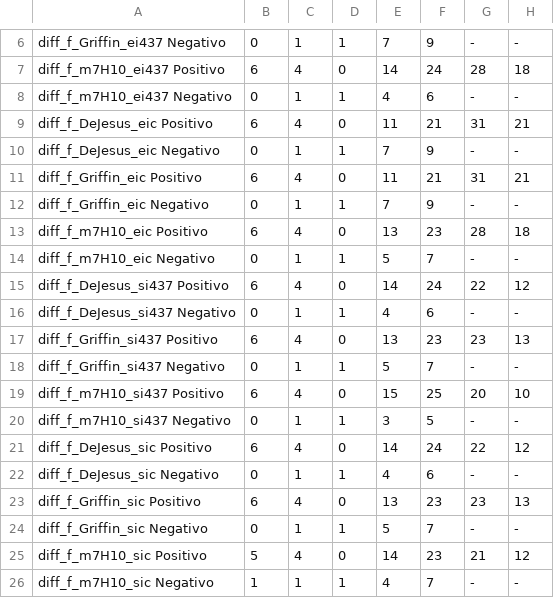
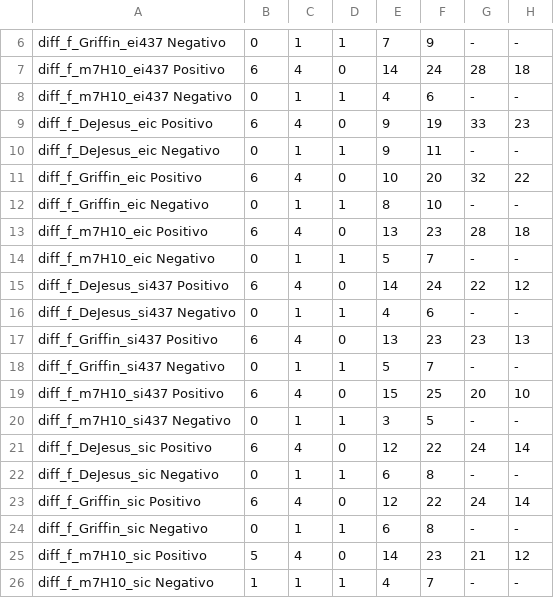
Before and after one commit to AgustinPardo/PROM-implementation, a CSV file: analisis_esencialidad_TR/compare_vs_PROMoriginal.csv, drawn as a sheet; only a part is shown, gaps mark what is left out.

```diff
--- a/analisis_esencialidad_TR/compare_vs_PROMoriginal.csv
+++ b/analisis_esencialidad_TR/compare_vs_PROMoriginal.csv
@@ -8,6 +8,6 @@ diff_f_m7H10_ei437 Positivo,6,4,0,14,24,28,18
 diff_f_m7H10_ei437 Negativo,0,1,1,4,6,-,-
-diff_f_DeJesus_eic Positivo,6,4,0,11,21,31,21
-diff_f_DeJesus_eic Negativo,0,1,1,7,9,-,-
-diff_f_Griffin_eic Positivo,6,4,0,11,21,31,21
-diff_f_Griffin_eic Negativo,0,1,1,7,9,-,-
+diff_f_DeJesus_eic Positivo,6,4,0,9,19,33,23
+diff_f_DeJesus_eic Negativo,0,1,1,9,11,-,-
+diff_f_Griffin_eic Positivo,6,4,0,10,20,32,22
+diff_f_Griffin_eic Negativo,0,1,1,8,10,-,-
 diff_f_m7H10_eic Positivo,6,4,0,13,23,28,18
@@ -20,6 +20,6 @@ diff_f_m7H10_si437 Positivo,6,4,0,15,25,20,10
 diff_f_m7H10_si437 Negativo,0,1,1,3,5,-,-
-diff_f_DeJesus_sic Positivo,6,4,0,14,24,22,12
-diff_f_DeJesus_sic Negativo,0,1,1,4,6,-,-
-diff_f_Griffin_sic Positivo,6,4,0,13,23,23,13
-diff_f_Griffin_sic Negativo,0,1,1,5,7,-,-
+diff_f_DeJesus_sic Positivo,6,4,0,12,22,24,14
+diff_f_DeJesus_sic Negativo,0,1,1,6,8,-,-
+diff_f_Griffin_sic Positivo,6,4,0,12,22,24,14
+diff_f_Griffin_sic Negativo,0,1,1,6,8,-,-
 diff_f_m7H10_sic Positivo,5,4,0,14,23,21,12
```
Also changed, not shown: 7 other files.
